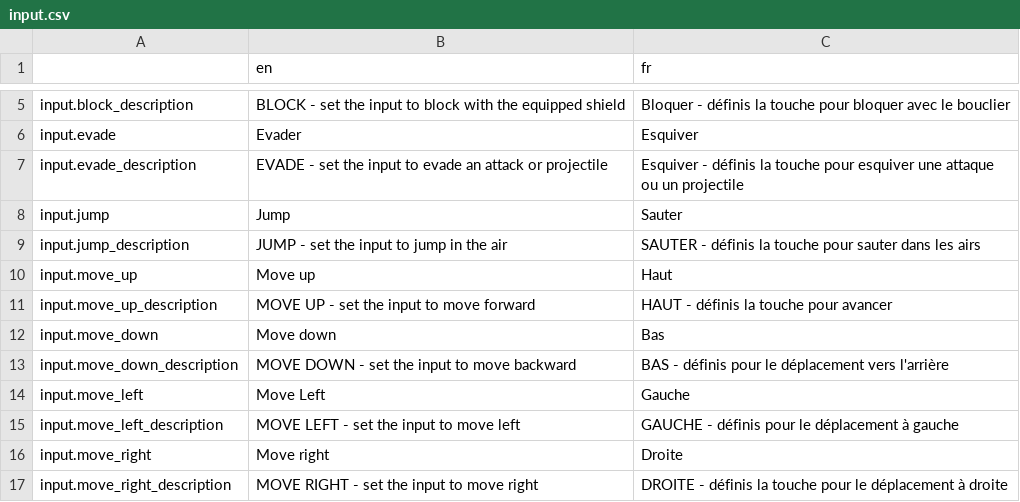
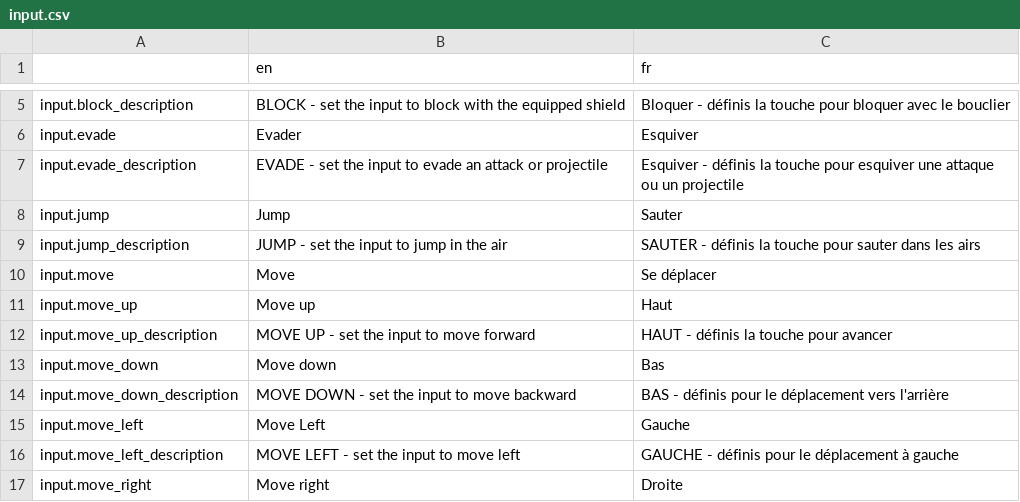
Before and after one commit to Levrault/Godot-3-Pixel-Art-Menu-Template, a CSV file: i18n/input.csv, drawn as a sheet; only a part is shown, gaps mark what is left out; the shorter side is filled out with more unchanged rows.

Commit message:
Fix stick translation issue

```diff
--- a/i18n/input.csv
+++ b/i18n/input.csv
@@ -9,2 +9,3 @@ input.jump,"Jump","Sauter"
 input.jump_description,"JUMP - set the input to jump in the air","SAUTER - définis la touche pour sauter dans les airs"
+input.move,"Move","Se déplacer"
 input.move_up,"Move up","Haut"
```
Also changed, not shown: 1 other file.
